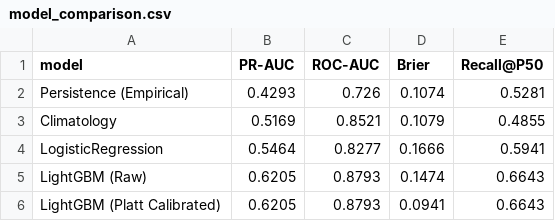
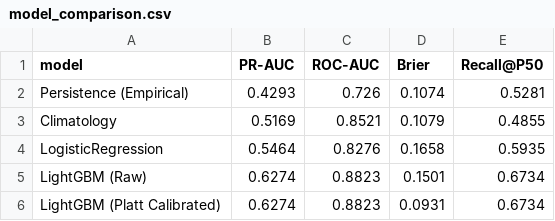
Before and after one commit to EduardoTostesC/brazil-wildfire-risk-forecast, a CSV file: reports/model_comparison.csv, drawn as a sheet.

```diff
--- a/reports/model_comparison.csv
+++ b/reports/model_comparison.csv
@@ -3,4 +3,4 @@ Persistence (Empirical),0.4293,0.726,0.1074,0.5281
 Climatology,0.5169,0.8521,0.1079,0.4855
-LogisticRegression,0.5464,0.8277,0.1666,0.5941
-LightGBM (Raw),0.6205,0.8793,0.1474,0.6643
-LightGBM (Platt Calibrated),0.6205,0.8793,0.0941,0.6643
+LogisticRegression,0.5464,0.8276,0.1658,0.5935
+LightGBM (Raw),0.6274,0.8823,0.1501,0.6734
+LightGBM (Platt Calibrated),0.6274,0.8823,0.0931,0.6734
```
Also changed, not shown: reports/feature_importance.csv, reports/walk_forward_metrics.csv, 32 other files.
